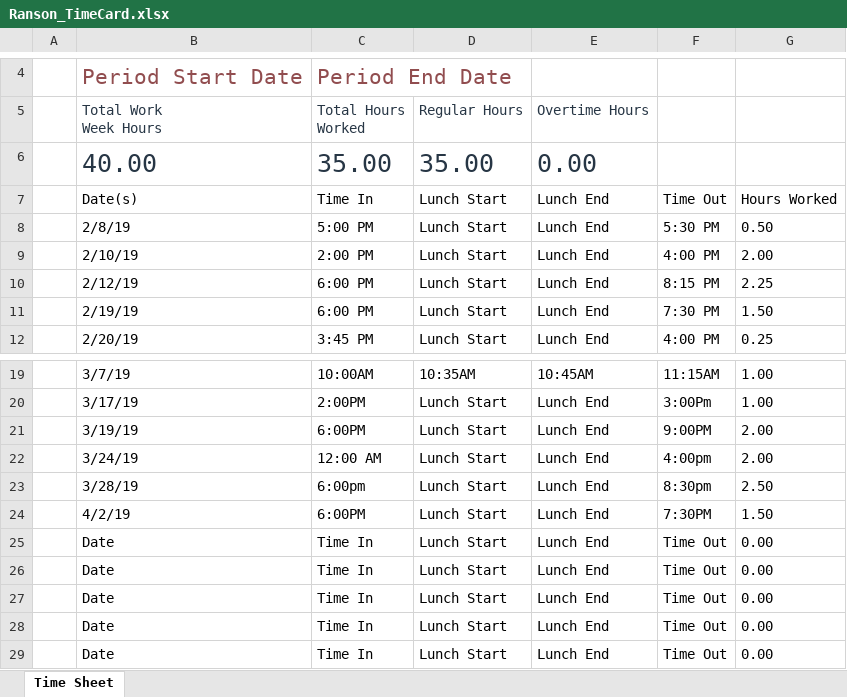
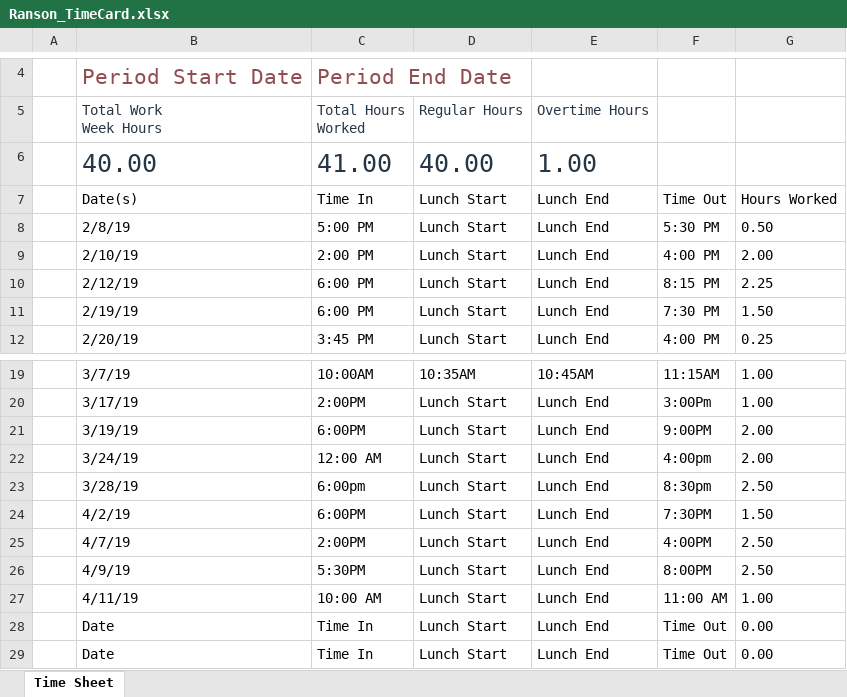
Before and after one commit to asura76/sports-manager, an Excel workbook: YellowLib/YellowLib/Ranson_TimeCard.xlsx, sheet Time Sheet, drawn as a sheet; only a part is shown, gaps mark what is left out; values as stored, in another font and other column widths than the file's, no borders; table styles not drawn; removed rows and columns are numbered as before the commit, all else as after; the diff names each change by its address in the sheet, - before the commit and + after, or states it on an @@ line.

```diff
--- a/YellowLib/YellowLib/Ranson_TimeCard.xlsx (sheet Time Sheet)
+++ b/YellowLib/YellowLib/Ranson_TimeCard.xlsx (sheet Time Sheet)
-row 6:  | 40.00 | 35.00 | 35.00 | 0.00
+row 6:  | 40.00 | 41.00 | 40.00 | 1.00
-row 25:  | Date | Time In | Lunch Start | Lunch End | Time Out | 0.00
-row 26:  | Date | Time In | Lunch Start | Lunch End | Time Out | 0.00
-row 27:  | Date | Time In | Lunch Start | Lunch End | Time Out | 0.00
+row 25:  | 4/7/19 | 2:00PM | Lunch Start | Lunch End | 4:00PM | 2.50
+row 26:  | 4/9/19 | 5:30PM | Lunch Start | Lunch End | 8:00PM | 2.50
+row 27:  | 4/11/19 | 10:00 AM | Lunch Start | Lunch End | 11:00 AM | 1.00
```
Also changed, not shown: 2 other files.
